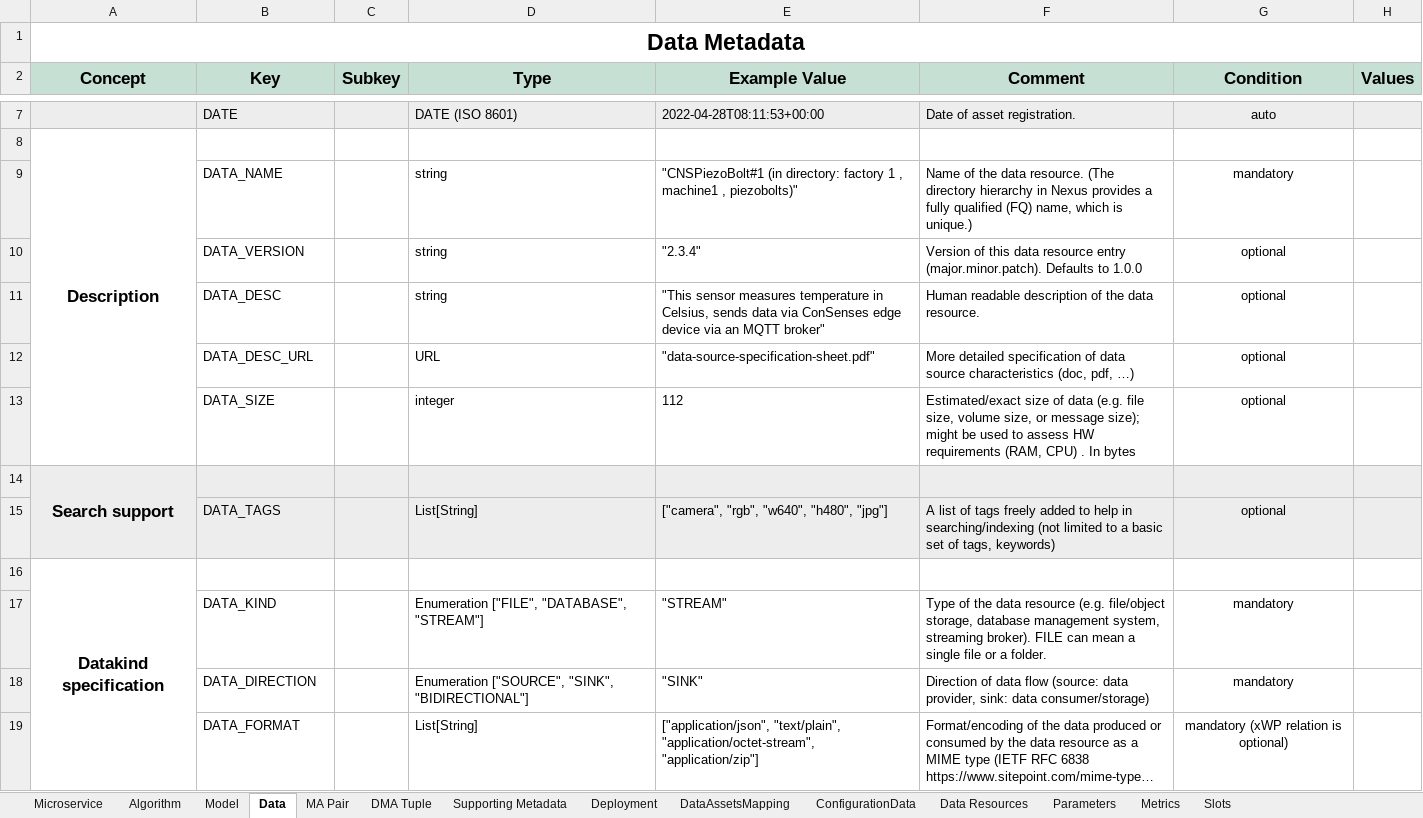
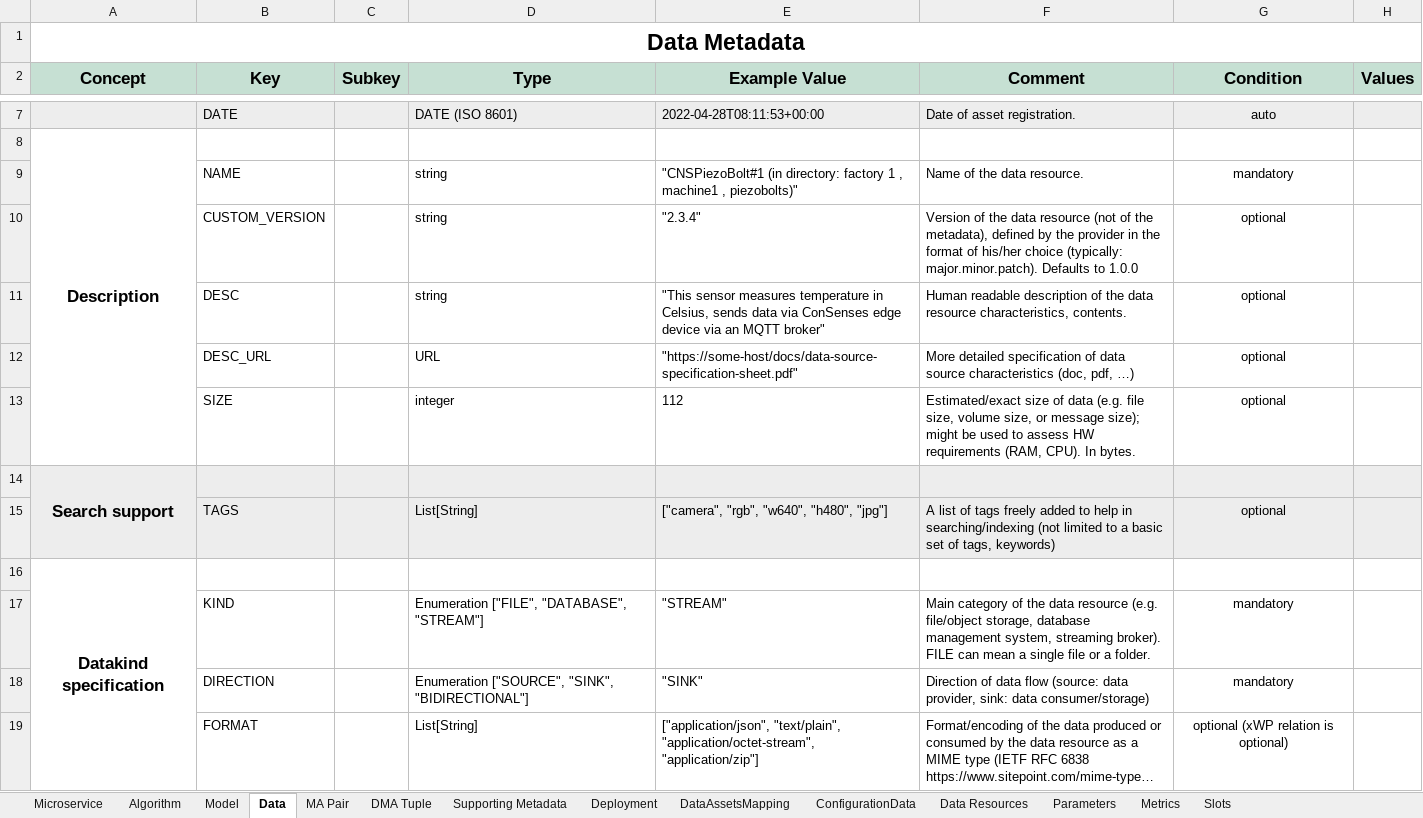
Before and after one commit to DIGITbrain/digitbrain.github.io, an Excel workbook: metadata.xlsx, sheet Data, drawn as a sheet; only a part is shown, gaps mark what is left out; long unchanged cells end in …; values as stored, in another font and other column widths than the file's, no borders; charts and pictures not drawn; the diff covers the shown part only; the diff names each change by its address in the sheet, - before the commit and + after, or states it on an @@ line.

Commit message:
update: Data metadata (DATA_ prefix removed, DATA_STORE_TYPE renamed to TYPE, fixes of comments, examples, etc.)

```diff
--- a/metadata.xlsx (sheet Data)
+++ b/metadata.xlsx (sheet Data)
-B9 (Key): DATA_NAME
+B9 (Key): NAME
-F9 (Comment): …data resource. (The directory hierarchy in Nexus provides a fully qualified (FQ) name, which is unique.)
+F9 (Comment): …data resource.
-B10 (Key): DATA_VERSION
+B10 (Key): CUSTOM_VERSION
-F10 (Comment): Version of this data resource entry (major.minor.patch). Defaults to…
+F10 (Comment): Version of the data resource (not of the metadata), defined by the provider in the format of his/her choice (typically: major.minor.patch). Defaults to…
-B11 (Key): DATA_DESC
+B11 (Key): DESC
-F11 (Comment): …the data resource.
+F11 (Comment): …the data resource characteristics, contents.
-B12 (Key): DATA_DESC_URL
+B12 (Key): DESC_URL
-E12 (Example Value): "data-source-specification-sheet.pdf"
+E12 (Example Value): "https://some-host/docs/data-source-specification-sheet.pdf"
-B13 (Key): DATA_SIZE
+B13 (Key): SIZE
-F13 (Comment): …requirements (RAM, CPU) . In bytes
+F13 (Comment): …requirements (RAM, CPU). In bytes.
-B15 (Key): DATA_TAGS
+B15 (Key): TAGS
-B17 (Key): DATA_KIND
+B17 (Key): KIND
-F17 (Comment): Type of the…
+F17 (Comment): Main category of the…
-B18 (Key): DATA_DIRECTION
+B18 (Key): DIRECTION
-B19 (Key): DATA_FORMAT
+B19 (Key): FORMAT
-G19 (Condition): mandatory (xWP relation is optional)
+G19 (Condition): optional (xWP relation is optional)
```
Also changed, not shown: 14 edited cells elsewhere in this sheet.
